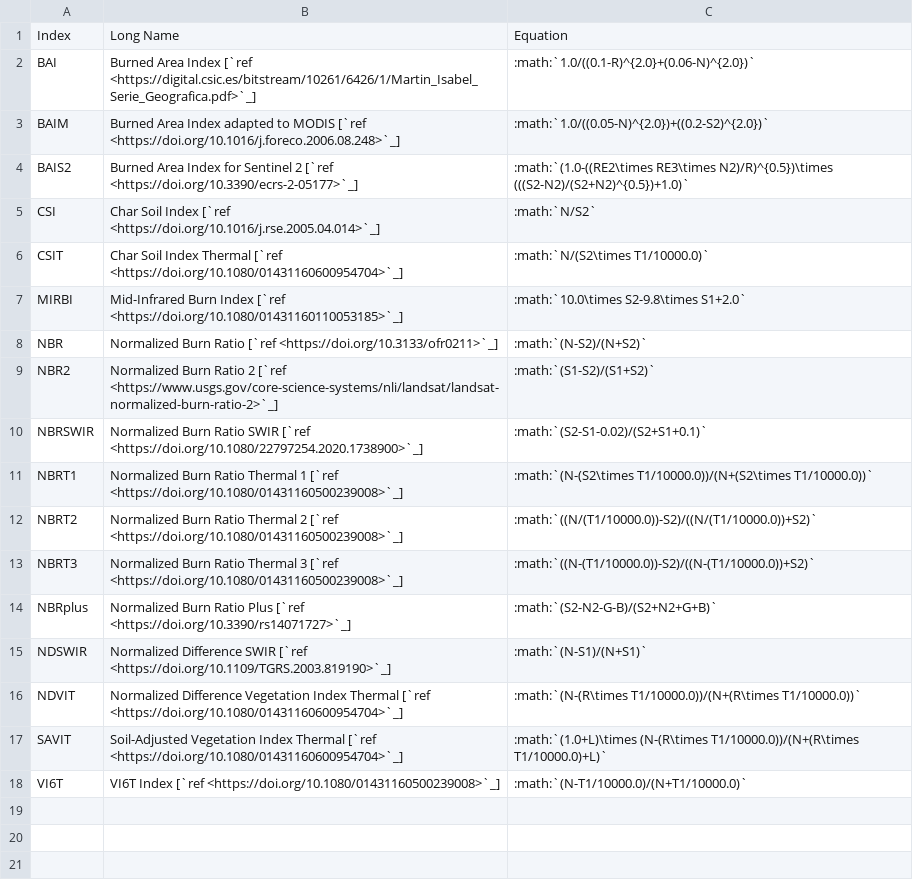
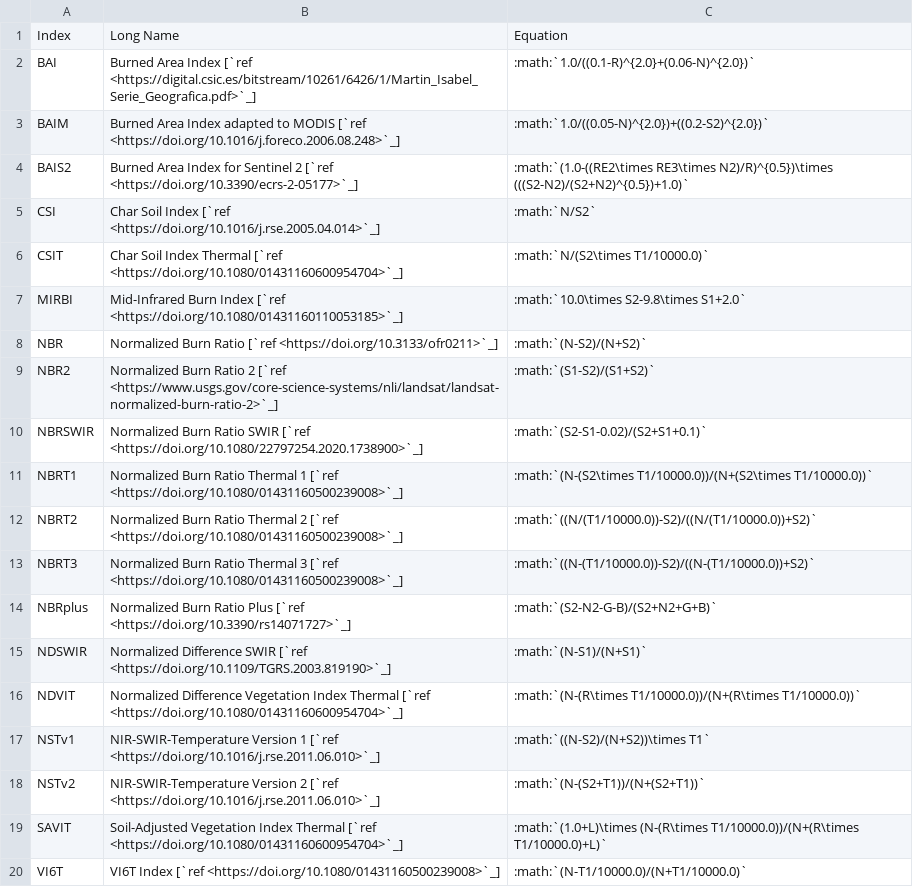
Before and after one commit to awesome-spectral-indices/awesome-spectral-indices, a CSV file: docs/_static/indices_burn.csv, drawn as a sheet.

```diff
--- a/docs/_static/indices_burn.csv
+++ b/docs/_static/indices_burn.csv
@@ -16,2 +16,4 @@ NDSWIR,Normalized Difference SWIR [`ref <https://doi.org/10.1109/TGRS.2003.81919
 NDVIT,Normalized Difference Vegetation Index Thermal [`ref <https://doi.org/10.1080/01431160600954704>`_],:math:`(N-(R\times T1/10000.0))/(N+(R\times T1/10000.0))`
+NSTv1,NIR-SWIR-Temperature Version 1 [`ref <https://doi.org/10.1016/j.rse.2011.06.010>`_],:math:`((N-S2)/(N+S2))\times T1`
+NSTv2,NIR-SWIR-Temperature Version 2 [`ref <https://doi.org/10.1016/j.rse.2011.06.010>`_],:math:`(N-(S2+T1))/(N+(S2+T1))`
 SAVIT,Soil-Adjusted Vegetation Index Thermal [`ref <https://doi.org/10.1080/01431160600954704>`_],:math:`(1.0+L)\times (N-(R\times T1/10000.0))/(N+(R\times T1/10000.0)+L)`
```
Also changed, not shown: output/spectral-indices-table.csv, 2 other files.
